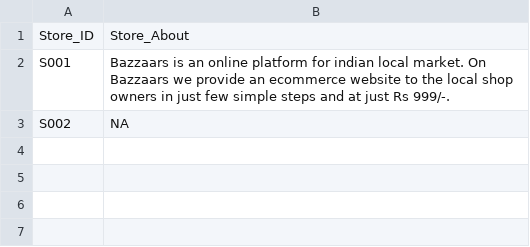
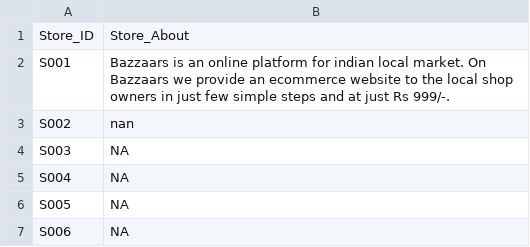
Before and after one commit to shreshthaarnd/Bazzaars, a CSV file: app/data/StoreOtherData.csv, drawn as a sheet.

```diff
--- a/app/data/StoreOtherData.csv
+++ b/app/data/StoreOtherData.csv
@@ -2,2 +2,6 @@ Store_ID,Store_About
 S001,Bazzaars is an online platform for indian local market. On Bazzaars we provide an ecommerce website to the local shop owners in just few simple steps and at just Rs 999/-.
-S002,NA
+S002,nan
+S003,NA
+S004,NA
+S005,NA
+S006,NA
```
Also changed, not shown: app/data/StoreData.csv, app/data/StoreProductData.csv, 19 other files.
